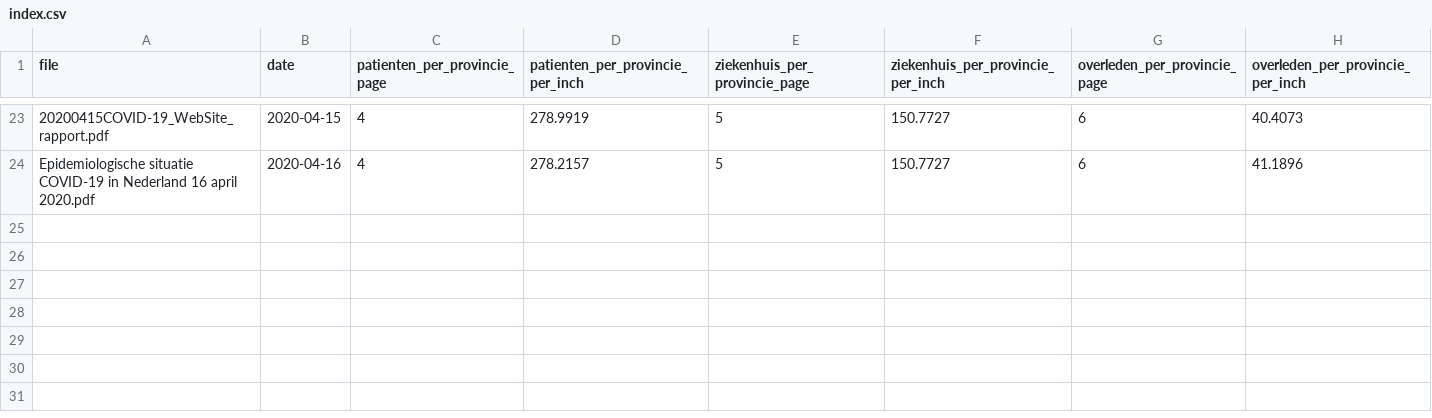
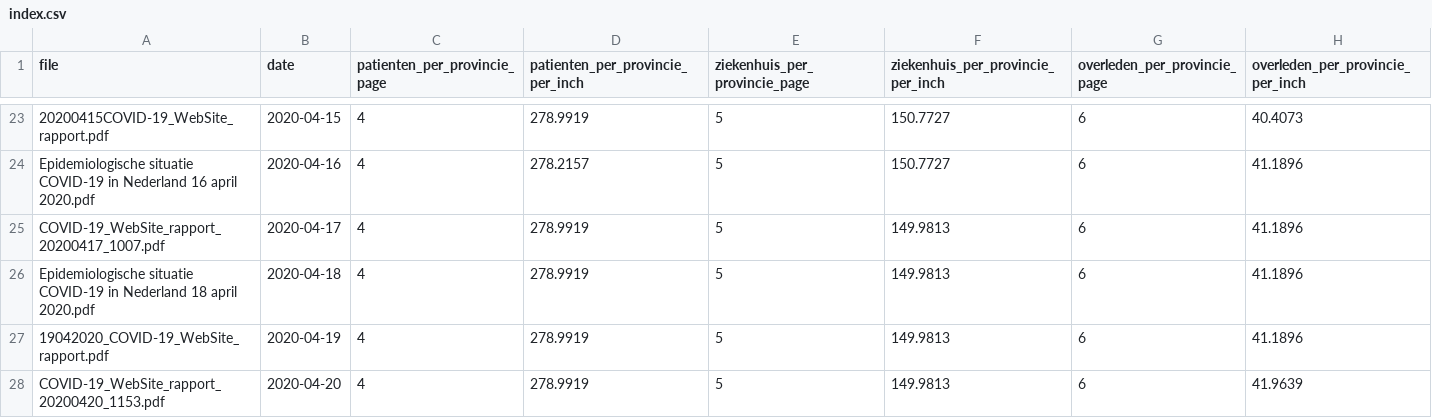
Before and after one commit to tdamsma/CoronaWatchNL, a CSV file: reports/index.csv, drawn as a sheet; only a part is shown, gaps mark what is left out; the diff names each change by its address in the sheet, - before the commit and + after, or states it on an @@ line.

Commit message:
update data

```diff
--- a/reports/index.csv
+++ b/reports/index.csv
+row 25: COVID-19_WebSite_rapport_20200417_1007.pdf | 2020-04-17 | 4 | 278.9919 | 5 | 149.9813 | 6 | 41.1896
+row 26: Epidemiologische situatie COVID-19 in Nederland 18 april 2020.pdf | 2020-04-18 | 4 | 278.9919 | 5 | 149.9813 | 6 | 41.1896
+row 27: 19042020_COVID-19_WebSite_rapport.pdf | 2020-04-19 | 4 | 278.9919 | 5 | 149.9813 | 6 | 41.1896
+row 28: COVID-19_WebSite_rapport_20200420_1153.pdf | 2020-04-20 | 4 | 278.9919 | 5 | 149.9813 | 6 | 41.9639
```
Also changed, not shown: 21 other files.
